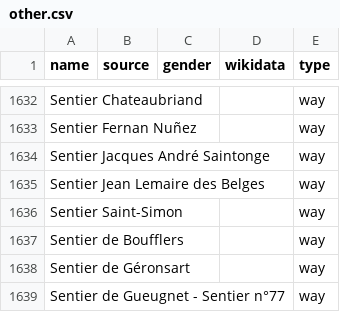
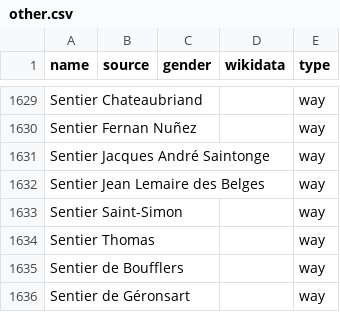
Before and after one commit to EqualStreetNames/equalstreetnames-namur, a CSV file: data/other.csv, drawn as a sheet; only a part is shown, gaps mark what is left out; the shorter side is filled out with more unchanged rows; the diff covers the shown part only; the diff names each change by its address in the sheet, - before the commit and + after, or states it on an @@ line.

```diff
--- a/data/other.csv
+++ b/data/other.csv
+row 1634: Sentier Thomas |  |  |  | way
```
Also changed, not shown: 1 added row and 4 removed rows elsewhere in this file, 2 other files.
